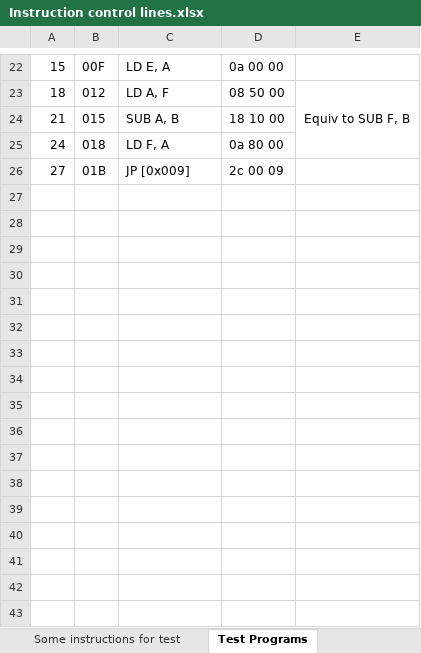
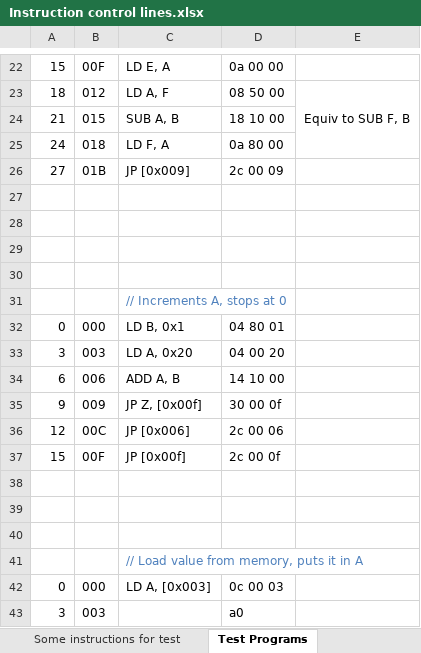
Before and after one commit to albs-br/jaca, an Excel workbook: 2nd gen - 8 bit cpu/Instruction control lines.xlsx, sheet Test Programs, drawn as a sheet; only a part is shown, gaps mark what is left out; values as stored, in another font and other column widths than the file's, no borders; the diff names each change by its address in the sheet, - before the commit and + after, or states it on an @@ line.

Commit message:
v.0.8.1 Almost all instructions implemented

```diff
--- a/2nd gen - 8 bit cpu/Instruction control lines.xlsx (sheet Test Programs)
+++ b/2nd gen - 8 bit cpu/Instruction control lines.xlsx (sheet Test Programs)
+row 27: (empty)
+row 28: (empty)
+row 29: (empty)
+row 30: (empty)
+row 31:  |  | // Increments A, stops at 0
+row 32: 0 | 000 | LD B, 0x1 | 04 80 01
+row 33: 3 | 003 | LD A, 0x20 | 04 00 20
+row 34: 6 | 006 | ADD A, B | 14 10 00
+row 35: 9 | 009 | JP Z, [0x00f] | 30 00 0f
+row 36: 12 | 00C | JP [0x006] | 2c 00 06
+row 37: 15 | 00F | JP [0x00f] | 2c 00 0f
+row 38: (empty)
+row 39: (empty)
+row 40: (empty)
+row 41:  |  | // Load value from memory, puts it in A
+row 42: 0 | 000 | LD A, [0x003] | 0c 00 03
+row 43: 3 | 003 |  | a0
```
Also changed, not shown: 5 other files.
